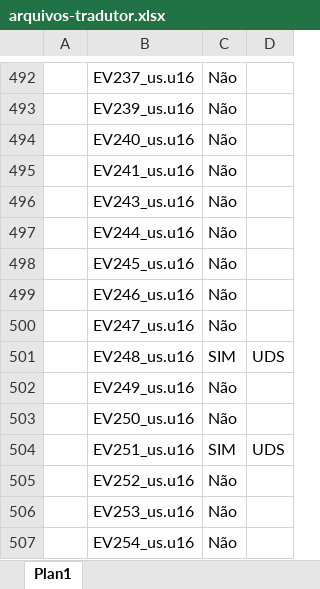
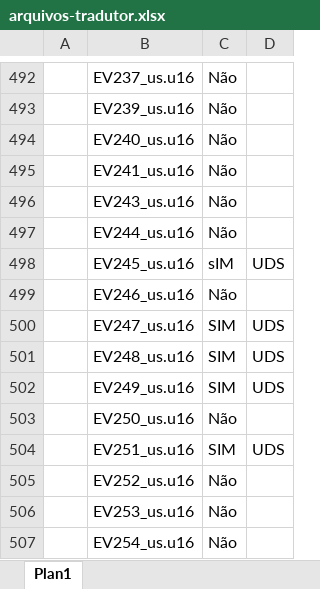
Before and after one commit to cfarl/traducao-blue-dragon-xbox360, an Excel workbook: arquivos-tradutor.xlsx, sheet Plan1, drawn as a sheet; only a part is shown, gaps mark what is left out; values as stored, in another font and other column widths than the file's, no borders; the diff names each change by its address in the sheet, - before the commit and + after, or states it on an @@ line.

```diff
--- a/arquivos-tradutor.xlsx (sheet Plan1)
+++ b/arquivos-tradutor.xlsx (sheet Plan1)
-C498: Não
+C498: sIM
-D498: (empty)
+D498: UDS
-C500: Não
+C500: SIM
-D500: (empty)
+D500: UDS
-C502: Não
+C502: SIM
-D502: (empty)
+D502: UDS
```
Also changed, not shown: 3 other files.
